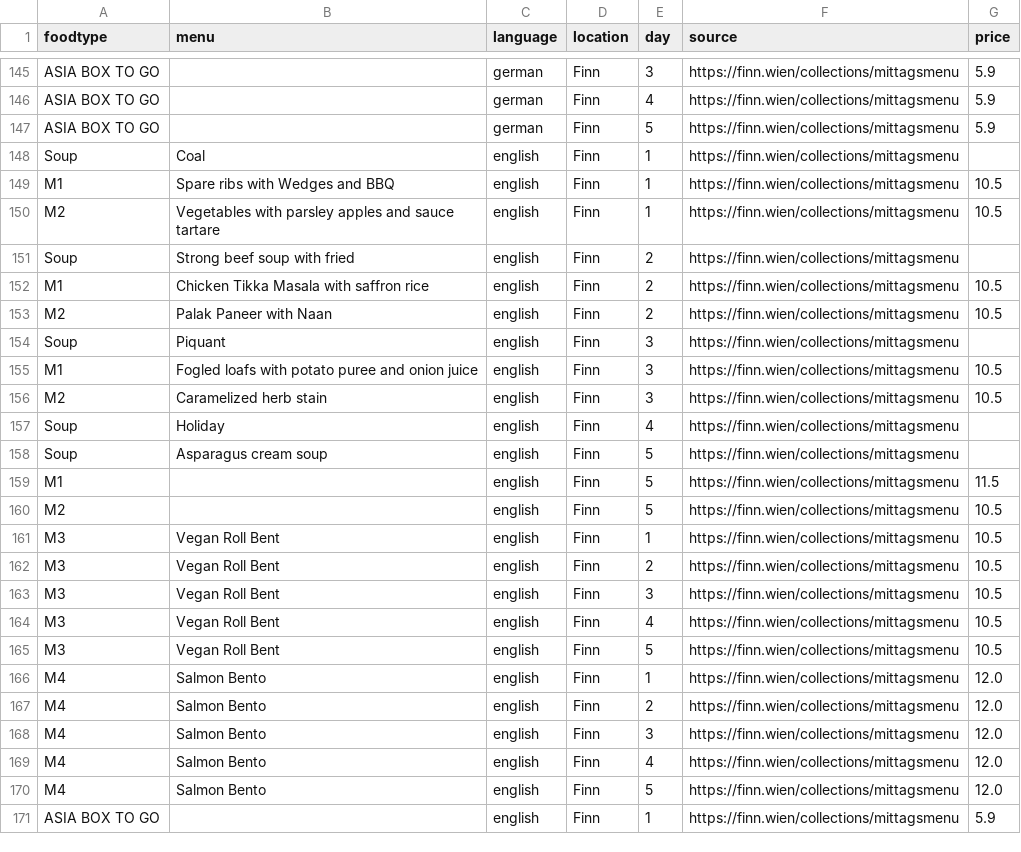
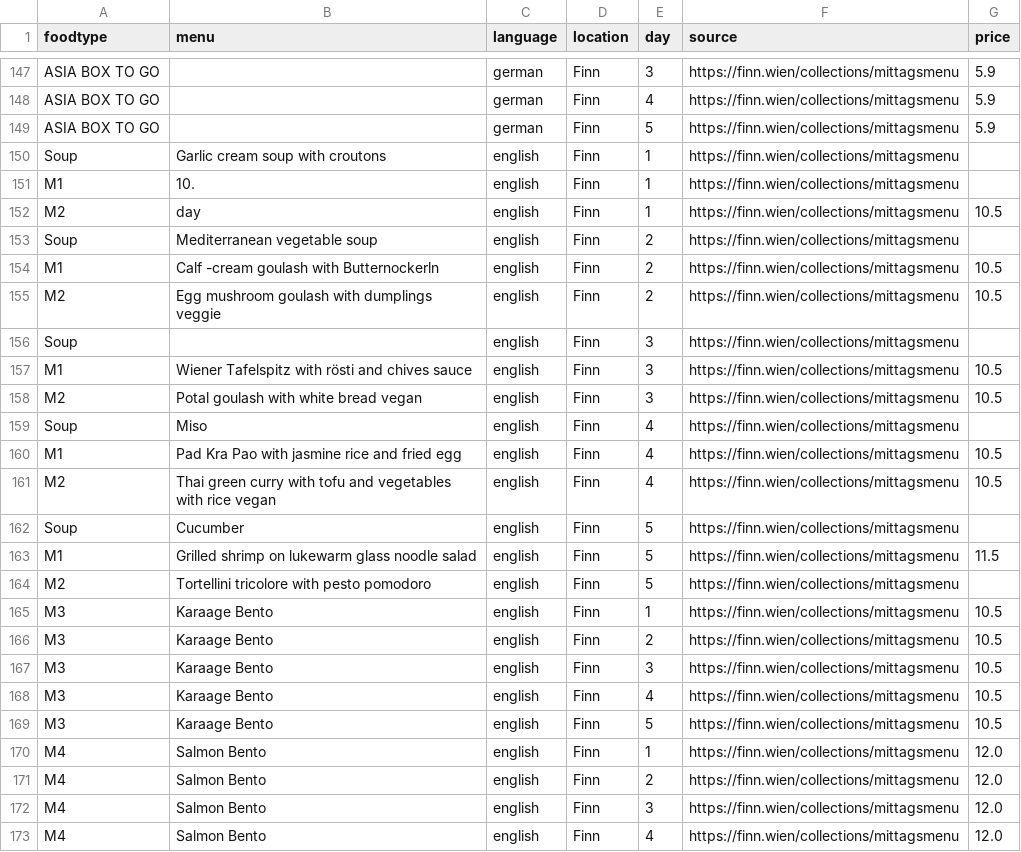
Before and after one commit to maxmheinze/menuscrape, a CSV file: menu_data.csv, drawn as a sheet; only a part is shown, gaps mark what is left out; the shorter side is filled out with more unchanged rows; the diff covers the shown part only.

```diff
--- a/menu_data.csv
+++ b/menu_data.csv
@@ -147,20 +149,22 @@ ASIA BOX TO GO,,german,Finn,4,https://finn.wien/collections/mittagsmenu,5.9
 ASIA BOX TO GO,,german,Finn,5,https://finn.wien/collections/mittagsmenu,5.9
-Soup,Coal,english,Finn,1,https://finn.wien/collections/mittagsmenu,
-M1,Spare ribs with Wedges and BBQ,english,Finn,1,https://finn.wien/collections/mittagsmenu,10.5
-M2,Vegetables with parsley apples and sauce tartare,english,Finn,1,https://finn.wien/collections/mittagsmenu,10.5
-Soup,Strong beef soup with fried,english,Finn,2,https://finn.wien/collections/mittagsmenu,
-M1,Chicken Tikka Masala with saffron rice,english,Finn,2,https://finn.wien/collections/mittagsmenu,10.5
-M2,Palak Paneer with Naan,english,Finn,2,https://finn.wien/collections/mittagsmenu,10.5
-Soup,Piquant,english,Finn,3,https://finn.wien/collections/mittagsmenu,
-M1,Fogled loafs with potato puree and onion juice,english,Finn,3,https://finn.wien/collections/mittagsmenu,10.5
-M2,Caramelized herb stain,english,Finn,3,https://finn.wien/collections/mittagsmenu,10.5
-Soup,Holiday,english,Finn,4,https://finn.wien/collections/mittagsmenu,
-Soup,Asparagus cream soup,english,Finn,5,https://finn.wien/collections/mittagsmenu,
-M1,,english,Finn,5,https://finn.wien/collections/mittagsmenu,11.5
-M2,,english,Finn,5,https://finn.wien/collections/mittagsmenu,10.5
-M3,Vegan Roll Bent,english,Finn,1,https://finn.wien/collections/mittagsmenu,10.5
-M3,Vegan Roll Bent,english,Finn,2,https://finn.wien/collections/mittagsmenu,10.5
-M3,Vegan Roll Bent,english,Finn,3,https://finn.wien/collections/mittagsmenu,10.5
-M3,Vegan Roll Bent,english,Finn,4,https://finn.wien/collections/mittagsmenu,10.5
-M3,Vegan Roll Bent,english,Finn,5,https://finn.wien/collections/mittagsmenu,10.5
+Soup,Garlic cream soup with croutons,english,Finn,1,https://finn.wien/collections/mittagsmenu,
+M1,10.,english,Finn,1,https://finn.wien/collections/mittagsmenu,
+M2,day,english,Finn,1,https://finn.wien/collections/mittagsmenu,10.5
+Soup,Mediterranean vegetable soup,english,Finn,2,https://finn.wien/collections/mittagsmenu,
+M1,Calf -cream goulash with Butternockerln,english,Finn,2,https://finn.wien/collections/mittagsmenu,10.5
+M2,Egg mushroom goulash with dumplings veggie,english,Finn,2,https://finn.wien/collections/mittagsmenu,10.5
+Soup,,english,Finn,3,https://finn.wien/collections/mittagsmenu,
+M1,Wiener Tafelspitz with rösti and chives sauce,english,Finn,3,https://finn.wien/collections/mittagsmenu,10.5
+M2,Potal goulash with white bread vegan,english,Finn,3,https://finn.wien/collections/mittagsmenu,10.5
+Soup,Miso,english,Finn,4,https://finn.wien/collections/mittagsmenu,
+M1,Pad Kra Pao with jasmine rice and fried egg,english,Finn,4,https://finn.wien/collections/mittagsmenu,10.5
+M2,Thai green curry with tofu and vegetables with rice vegan,english,Finn,4,https://finn.wien/collections/mittagsmenu,10.5
+Soup,Cucumber,english,Finn,5,https://finn.wien/collections/mittagsmenu,
+M1,Grilled shrimp on lukewarm glass noodle salad,english,Finn,5,https://finn.wien/collections/mittagsmenu,11.5
+M2,Tortellini tricolore with pesto pomodoro,english,Finn,5,https://finn.wien/collections/mittagsmenu,
+M3,Karaage Bento,english,Finn,1,https://finn.wien/collections/mittagsmenu,10.5
+M3,Karaage Bento,english,Finn,2,https://finn.wien/collections/mittagsmenu,10.5
+M3,Karaage Bento,english,Finn,3,https://finn.wien/collections/mittagsmenu,10.5
+M3,Karaage Bento,english,Finn,4,https://finn.wien/collections/mittagsmenu,10.5
+M3,Karaage Bento,english,Finn,5,https://finn.wien/collections/mittagsmenu,10.5
 M4,Salmon Bento,english,Finn,1,https://finn.wien/collections/mittagsmenu,12.0
```
Also changed, not shown: 2 added rows and 20 edited cells elsewhere in this file, 1 other file.
